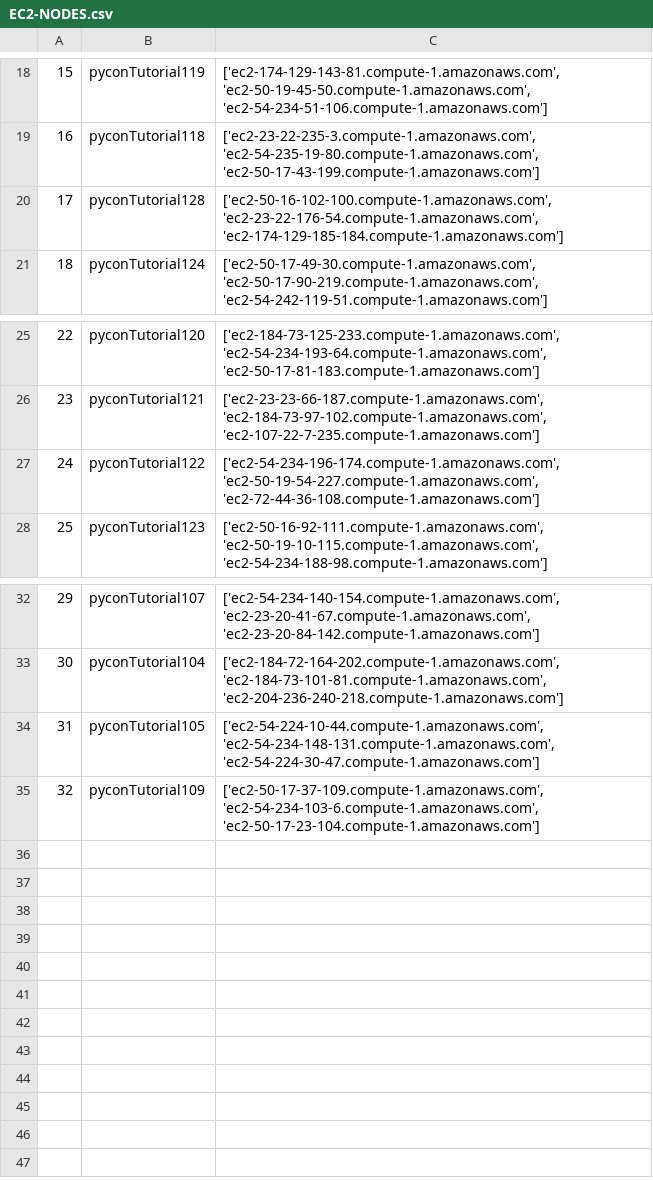
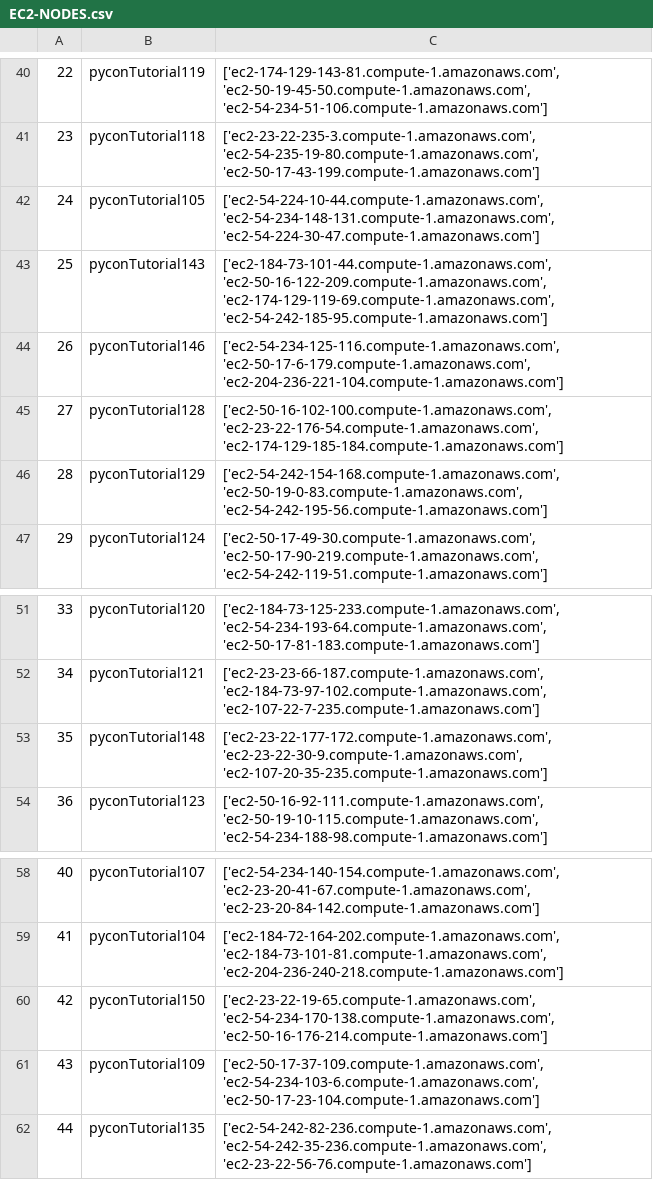
Before and after one commit to ContinuumIO/tutorials, a CSV file: EC2-NODES.csv, drawn as a sheet; only a part is shown, gaps mark what is left out; addresses are those after the commit; the diff covers the shown part only; the diff names each change by its address in the sheet, - before the commit and + after, or states it on an @@ line.

```diff
--- a/EC2-NODES.csv
+++ b/EC2-NODES.csv
@@ column A renumbered between rows 2 and 61 @@
+row 42: 24 | pyconTutorial105 | ['ec2-54-224-10-44.compute-1.amazonaws.com', 'ec2-54-234-148-131.compute-1.amazonaws.com', 'ec2-54-224-30-47.compute-1.amazonaws.com']
+row 43: 25 | pyconTutorial143 | ['ec2-184-73-101-44.compute-1.amazonaws.com', 'ec2-50-16-122-209.compute-1.amazonaws.com', 'ec2-174-129-119-69.compute-1.amazonaws.com', 'ec2-54-242-185-95.compute-1.amazonaws.com']
+row 44: 26 | pyconTutorial146 | ['ec2-54-234-125-116.compute-1.amazonaws.com', 'ec2-50-17-6-179.compute-1.amazonaws.com', 'ec2-204-236-221-104.compute-1.amazonaws.com']
+row 46: 28 | pyconTutorial129 | ['ec2-54-242-154-168.compute-1.amazonaws.com', 'ec2-50-19-0-83.compute-1.amazonaws.com', 'ec2-54-242-195-56.compute-1.amazonaws.com']
-B53: pyconTutorial122
+B53: pyconTutorial148
-C53: ['ec2-54-234-196-174.compute-1.amazonaws.com', 'ec2-50-19-54-227.compute-1.amazonaws.com', 'ec2-72-44-36-108.compute-1.amazonaws.com']
+C53: ['ec2-23-22-177-172.compute-1.amazonaws.com', 'ec2-23-22-30-9.compute-1.amazonaws.com', 'ec2-107-20-35-235.compute-1.amazonaws.com']
-B60: pyconTutorial105
+B60: pyconTutorial150
-C60: ['ec2-54-224-10-44.compute-1.amazonaws.com', 'ec2-54-234-148-131.compute-1.amazonaws.com', 'ec2-54-224-30-47.compute-1.amazonaws.com']
+C60: ['ec2-23-22-19-65.compute-1.amazonaws.com', 'ec2-54-234-170-138.compute-1.amazonaws.com', 'ec2-50-16-176-214.compute-1.amazonaws.com']
+row 62: 44 | pyconTutorial135 | ['ec2-54-242-82-236.compute-1.amazonaws.com', 'ec2-54-242-35-236.compute-1.amazonaws.com', 'ec2-23-22-56-76.compute-1.amazonaws.com']
```
Also changed, not shown: 22 added rows and 6 edited cells elsewhere in this file.
